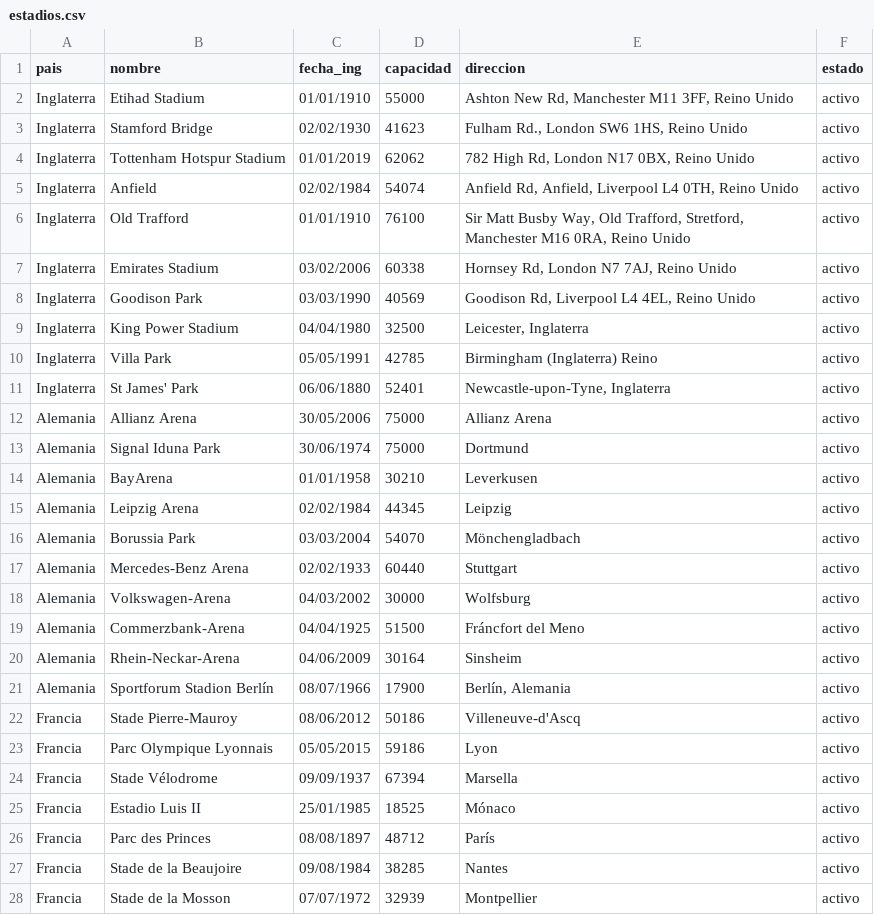
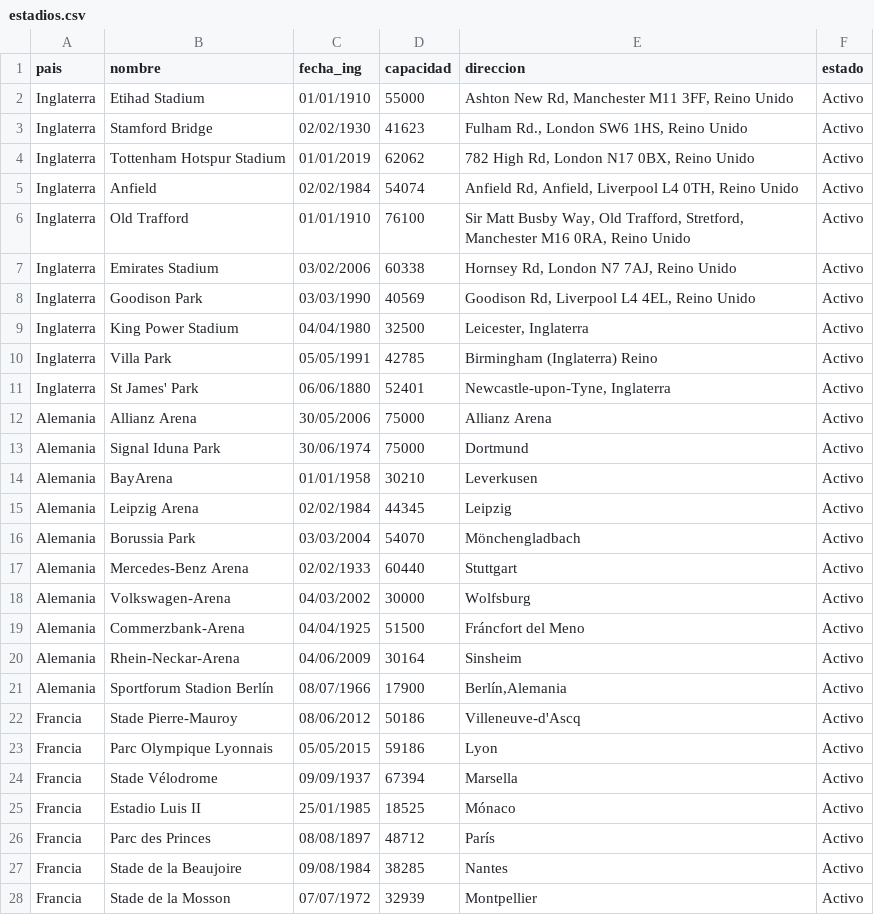
Before and after one commit to DouglasSochC/MIA_Proyecto2, a CSV file: backend/archivos_carga/estadios.csv, drawn as a sheet; only a part is shown; the diff covers the shown part only.

```diff
--- a/backend/archivos_carga/estadios.csv
+++ b/backend/archivos_carga/estadios.csv
@@ -1,28 +1,28 @@
 pais,nombre,fecha_ing,capacidad,direccion,estado
-Inglaterra,Etihad Stadium,01/01/1910,55000,"Ashton New Rd, Manchester M11 3FF, Reino Unido",activo
-Inglaterra,Stamford Bridge,02/02/1930,41623,"Fulham Rd., London SW6 1HS, Reino Unido",activo
-Inglaterra,Tottenham Hotspur Stadium,01/01/2019,62062,"782 High Rd, London N17 0BX, Reino Unido",activo
-Inglaterra,Anfield,02/02/1984,54074,"Anfield Rd, Anfield, Liverpool L4 0TH, Reino Unido",activo
-Inglaterra,Old Trafford,01/01/1910,76100,"Sir Matt Busby Way, Old Trafford, Stretford, Manchester M16 0RA, Reino Unido",activo
-Inglaterra,Emirates Stadium,03/02/2006,60338,"Hornsey Rd, London N7 7AJ, Reino Unido",activo
-Inglaterra,Goodison Park,03/03/1990,40569,"Goodison Rd, Liverpool L4 4EL, Reino Unido",activo
-Inglaterra,King Power Stadium,04/04/1980,32500,"Leicester, Inglaterra",activo
-Inglaterra,Villa Park,05/05/1991,42785,Birmingham (Inglaterra) Reino,activo
-Inglaterra,St James' Park,06/06/1880,52401,"Newcastle-upon-Tyne, Inglaterra",activo
-Alemania,Allianz Arena,30/05/2006,75000,Allianz Arena,activo
-Alemania,Signal Iduna Park,30/06/1974,75000,Dortmund,activo
-Alemania,BayArena,01/01/1958,30210,Leverkusen,activo
-Alemania,Leipzig Arena,02/02/1984,44345,Leipzig,activo
-Alemania,Borussia Park,03/03/2004,54070,Mönchengladbach,activo
-Alemania,Mercedes-Benz Arena,02/02/1933,60440,Stuttgart,activo
-Alemania,Volkswagen-Arena,04/03/2002,30000,Wolfsburg,activo
-Alemania,Commerzbank-Arena,04/04/1925,51500,Fráncfort del Meno,activo
-Alemania,Rhein-Neckar-Arena,04/06/2009,30164,Sinsheim,activo
-Alemania,Sportforum Stadion Berlín,08/07/1966,17900,"Berlín, Alemania",activo
-Francia,Stade Pierre-Mauroy,08/06/2012,50186,Villeneuve-d'Ascq,activo
-Francia,Parc Olympique Lyonnais,05/05/2015,59186,Lyon,activo
-Francia,Stade Vélodrome,09/09/1937,67394,Marsella,activo
-Francia,Estadio Luis II,25/01/1985,18525,Mónaco,activo
-Francia,Parc des Princes,08/08/1897,48712,París,activo
-Francia,Stade de la Beaujoire,09/08/1984,38285,Nantes,activo
-Francia,Stade de la Mosson,07/07/1972,32939,Montpellier,activo
+Inglaterra,Etihad Stadium,01/01/1910,55000,"Ashton New Rd, Manchester M11 3FF, Reino Unido",Activo
+Inglaterra,Stamford Bridge,02/02/1930,41623,"Fulham Rd., London SW6 1HS, Reino Unido",Activo
+Inglaterra,Tottenham Hotspur Stadium,01/01/2019,62062,"782 High Rd, London N17 0BX, Reino Unido",Activo
+Inglaterra,Anfield,02/02/1984,54074,"Anfield Rd, Anfield, Liverpool L4 0TH, Reino Unido",Activo
+Inglaterra,Old Trafford,01/01/1910,76100,"Sir Matt Busby Way, Old Trafford, Stretford, Manchester M16 0RA, Reino Unido",Activo
+Inglaterra,Emirates Stadium,03/02/2006,60338,"Hornsey Rd, London N7 7AJ, Reino Unido",Activo
+Inglaterra,Goodison Park,03/03/1990,40569,"Goodison Rd, Liverpool L4 4EL, Reino Unido",Activo
+Inglaterra,King Power Stadium,04/04/1980,32500,"Leicester, Inglaterra",Activo
+Inglaterra,Villa Park,05/05/1991,42785,Birmingham (Inglaterra) Reino,Activo
+Inglaterra,St James' Park,06/06/1880,52401,"Newcastle-upon-Tyne, Inglaterra",Activo
+Alemania,Allianz Arena,30/05/2006,75000,Allianz Arena,Activo
+Alemania,Signal Iduna Park,30/06/1974,75000,Dortmund,Activo
+Alemania,BayArena,01/01/1958,30210,Leverkusen,Activo
+Alemania,Leipzig Arena,02/02/1984,44345,Leipzig,Activo
+Alemania,Borussia Park,03/03/2004,54070,Mönchengladbach,Activo
+Alemania,Mercedes-Benz Arena,02/02/1933,60440,Stuttgart,Activo
+Alemania,Volkswagen-Arena,04/03/2002,30000,Wolfsburg,Activo
+Alemania,Commerzbank-Arena,04/04/1925,51500,Fráncfort del Meno,Activo
+Alemania,Rhein-Neckar-Arena,04/06/2009,30164,Sinsheim,Activo
+Alemania,Sportforum Stadion Berlín,08/07/1966,17900,"Berlín,Alemania",Activo
+Francia,Stade Pierre-Mauroy,08/06/2012,50186,Villeneuve-d'Ascq,Activo
+Francia,Parc Olympique Lyonnais,05/05/2015,59186,Lyon,Activo
+Francia,Stade Vélodrome,09/09/1937,67394,Marsella,Activo
+Francia,Estadio Luis II,25/01/1985,18525,Mónaco,Activo
+Francia,Parc des Princes,08/08/1897,48712,París,Activo
+Francia,Stade de la Beaujoire,09/08/1984,38285,Nantes,Activo
+Francia,Stade de la Mosson,07/07/1972,32939,Montpellier,Activo
```
Also changed, not shown: 1 removed row and 90 edited cells elsewhere in this file, 2 other files.
